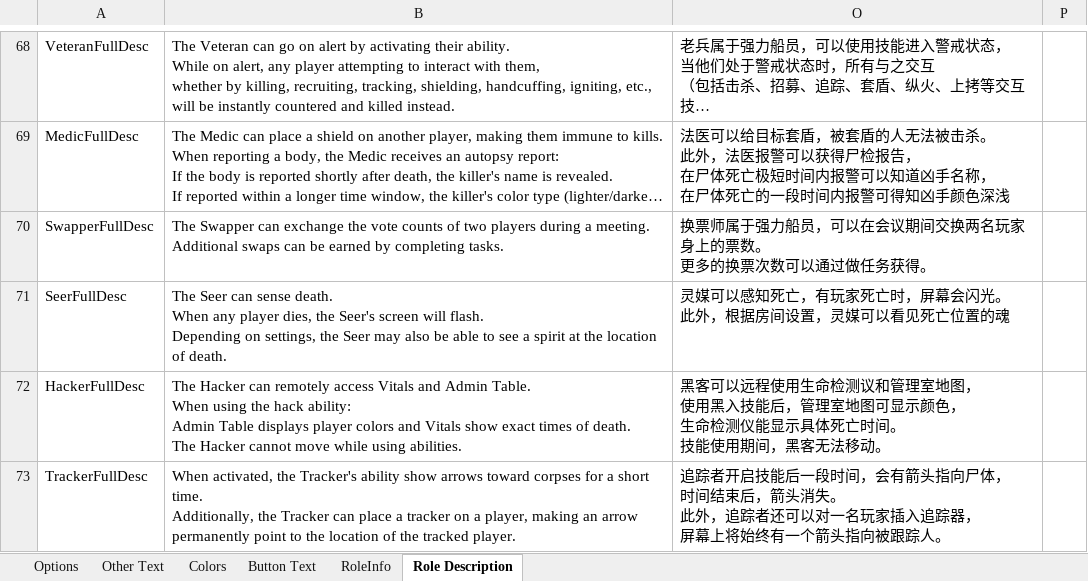
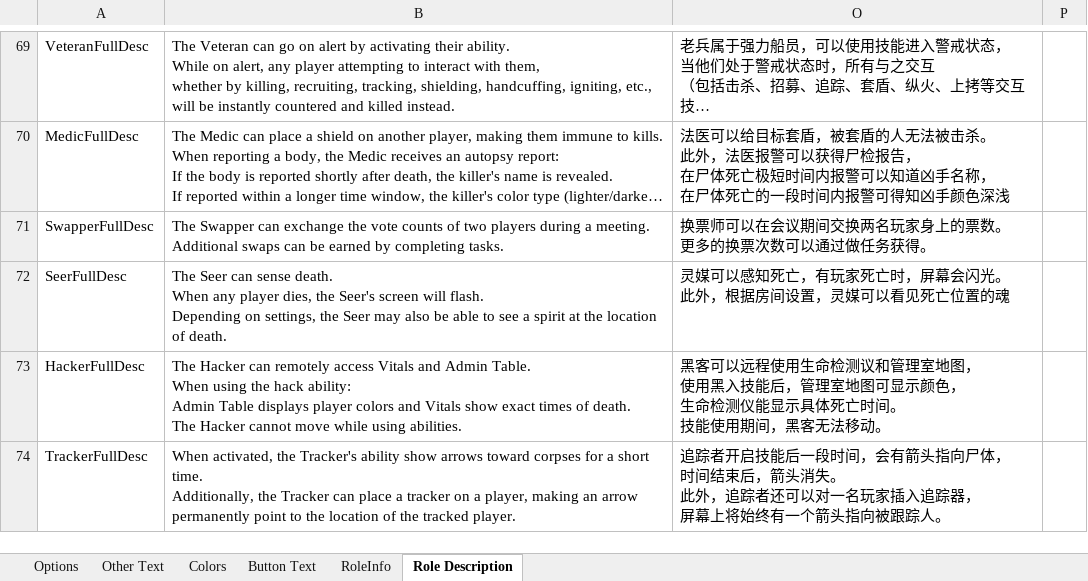
Before and after one commit to mxyx-club/TheOtherUs-Edited, an Excel workbook: Strings.xlsx, sheet Role Description, drawn as a sheet; only a part is shown, gaps mark what is left out; long unchanged cells end in …; values as stored, in another font and other column widths than the file's, no borders; addresses are those after the commit; ↵ is a line break in a cell; the diff covers the shown part only; the diff names each change by its address in the sheet, - before the commit and + after, or states it on an @@ line.

```diff
--- a/Strings.xlsx (sheet Role Description)
+++ b/Strings.xlsx (sheet Role Description)
-O71: 换票师属于强力船员，可以在会议期间交换两名玩家身上的票数。 ↵ 更多的换票次数可以通过做任务获得。
+O71: 换票师可以在会议期间交换两名玩家身上的票数。 ↵ 更多的换票次数可以通过做任务获得。
```
Also changed, not shown: 1 added row and 2 edited cells elsewhere in this sheet, sheet RoleInfo, sheet Other Text, 16 other files.
